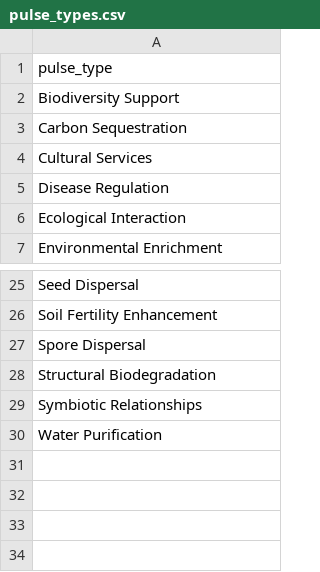
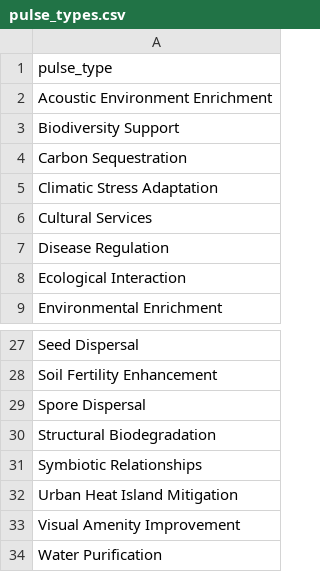
Before and after one commit to bnyce/ReLeaf, a CSV file: pulse_types.csv, drawn as a sheet; only a part is shown, gaps mark what is left out.

Commit message:
Update pulse_types.csv

```diff
--- a/pulse_types.csv
+++ b/pulse_types.csv
@@ -1,4 +1,6 @@
 pulse_type
+Acoustic Environment Enrichment
 Biodiversity Support
 Carbon Sequestration
+Climatic Stress Adaptation
 Cultural Services
@@ -29,2 +31,4 @@ Structural Biodegradation
 Symbiotic Relationships
+Urban Heat Island Mitigation
+Visual Amenity Improvement
 Water Purification
```
